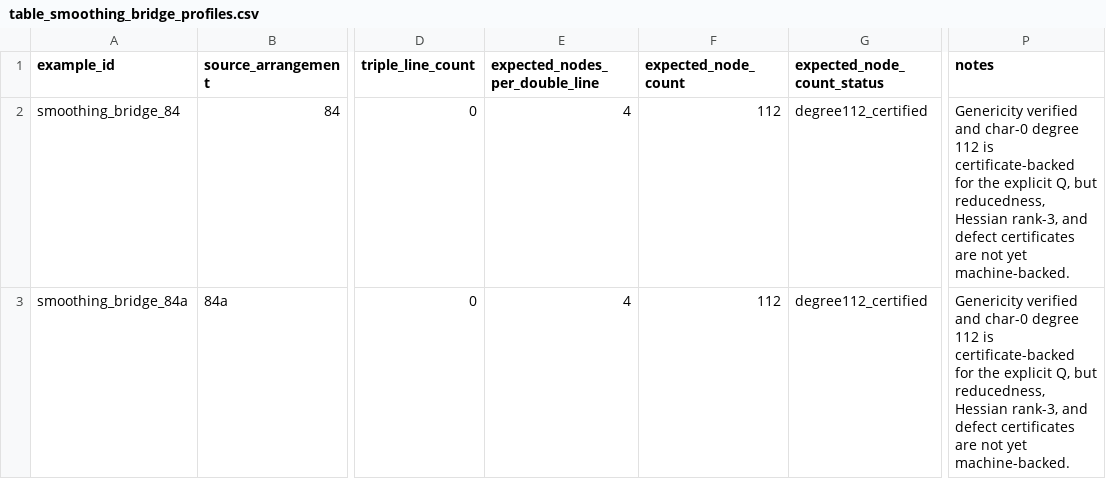
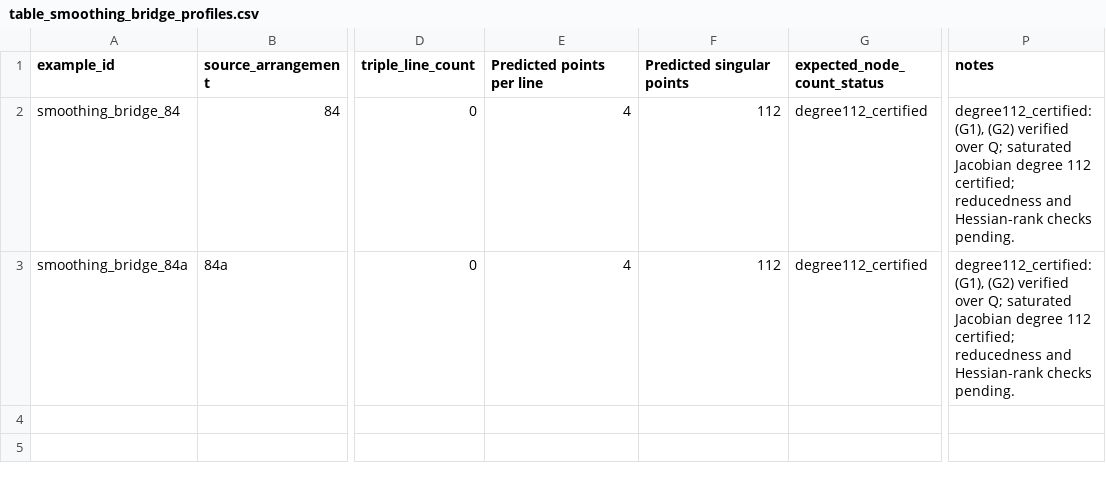
Before and after one commit to geocy-labs/hodgecy, a CSV file: paper/tables/table_smoothing_bridge_profiles.csv, drawn as a sheet; only a part is shown, gaps mark what is left out; the diff names each change by its address in the sheet, - before the commit and + after, or states it on an @@ line.

```diff
--- a/paper/tables/table_smoothing_bridge_profiles.csv
+++ b/paper/tables/table_smoothing_bridge_profiles.csv
-E1: expected_nodes_per_double_line
+E1: Predicted points per line
-F1: expected_node_count
+F1: Predicted singular points
-P2:P3 (notes): Genericity verified and char-0 degree 112 is certificate-backed for the explicit Q, but reducedness, Hessian rank-3, and defect certificates are not yet machine-backed.
+P2:P3 (notes): degree112_certified: (G1), (G2) verified over Q; saturated Jacobian degree 112 certified; reducedness and Hessian-rank checks pending.
```
Also changed, not shown: data/processed/smoothing_verification_summary.csv, 21 other files.
